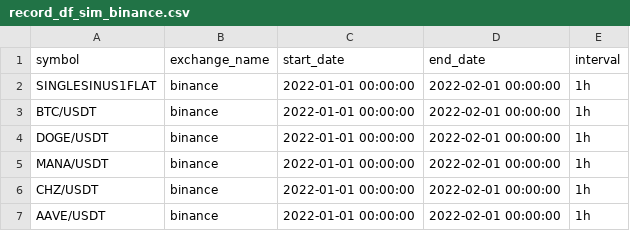
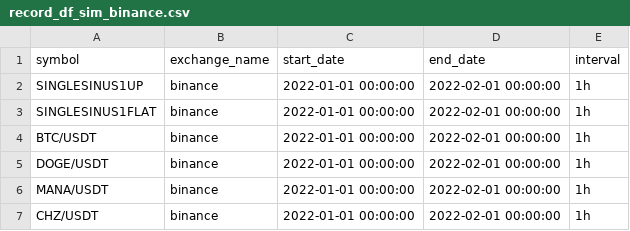
Before and after one commit to cedfactory/fdp, a CSV file: record_df_sim_binance.csv, drawn as a sheet; only a part is shown; the shorter side is filled out with more unchanged rows.

```diff
--- a/record_df_sim_binance.csv
+++ b/record_df_sim_binance.csv
@@ -1,2 +1,3 @@
 symbol,exchange_name,start_date,end_date,interval
+SINGLESINUS1UP,binance,2022-01-01 00:00:00,2022-02-01 00:00:00,1h
 SINGLESINUS1FLAT,binance,2022-01-01 00:00:00,2022-02-01 00:00:00,1h
```
Also changed, not shown: 1 other file.
